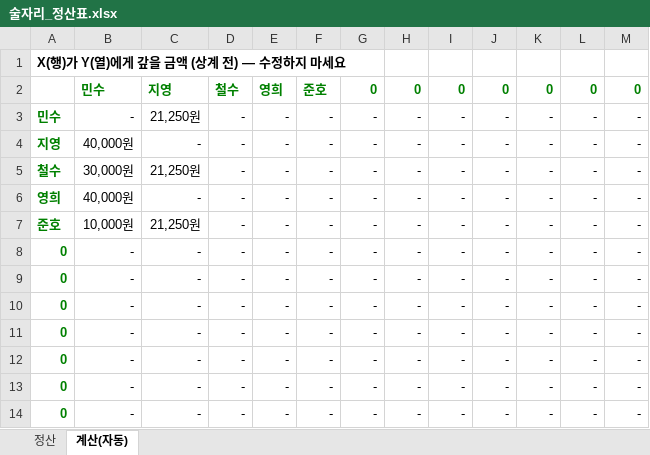
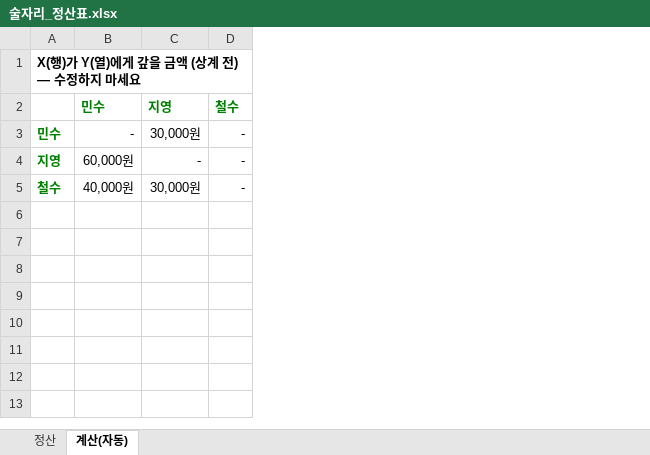
Before and after one commit to bobo33772-blip/HOP, an Excel workbook: drink-settlement/술자리_정산표.xlsx, sheet 계산(자동), drawn as a sheet; values as stored, in another font and other column widths than the file's, no borders; the diff names each change by its address in the sheet, - before the commit and + after, or states it on an @@ line.

```diff
--- a/drink-settlement/술자리_정산표.xlsx (sheet 계산(자동))
+++ b/drink-settlement/술자리_정산표.xlsx (sheet 계산(자동))
-column E (영희), rows 3-5: all -
-column F (준호), rows 3-5: all -
-column G (0), rows 3-5: all -
-column H (0), rows 3-5: all -
-column I (0), rows 3-5: all -
-column J (0), rows 3-5: all -
-column K (0), rows 3-5: all -
-column L (0), rows 3-5: all -
-column M (0), rows 3-5: all -
-C3 (지영): 21,250원
+C3 (지영): 30,000원
-B4 (민수): 40,000원
+B4 (민수): 60,000원
-B5 (민수): 30,000원
+B5 (민수): 40,000원
-C5 (지영): 21,250원
+C5 (지영): 30,000원
-row 6: 영희 | 40,000원 | - | - | - | - | - | - | - | - | - | - | -
-row 7: 준호 | 10,000원 | 21,250원 | - | - | - | - | - | - | - | - | - | -
-row 8: 0 | - | - | - | - | - | - | - | - | - | - | - | -
-row 9: 0 | - | - | - | - | - | - | - | - | - | - | - | -
-row 10: 0 | - | - | - | - | - | - | - | - | - | - | - | -
-row 11: 0 | - | - | - | - | - | - | - | - | - | - | - | -
-row 12: 0 | - | - | - | - | - | - | - | - | - | - | - | -
-row 13: 0 | - | - | - | - | - | - | - | - | - | - | - | -
-row 14: 0 | - | - | - | - | - | - | - | - | - | - | - | -
```
Also changed, not shown: sheet 정산, formulas that keep their value.
